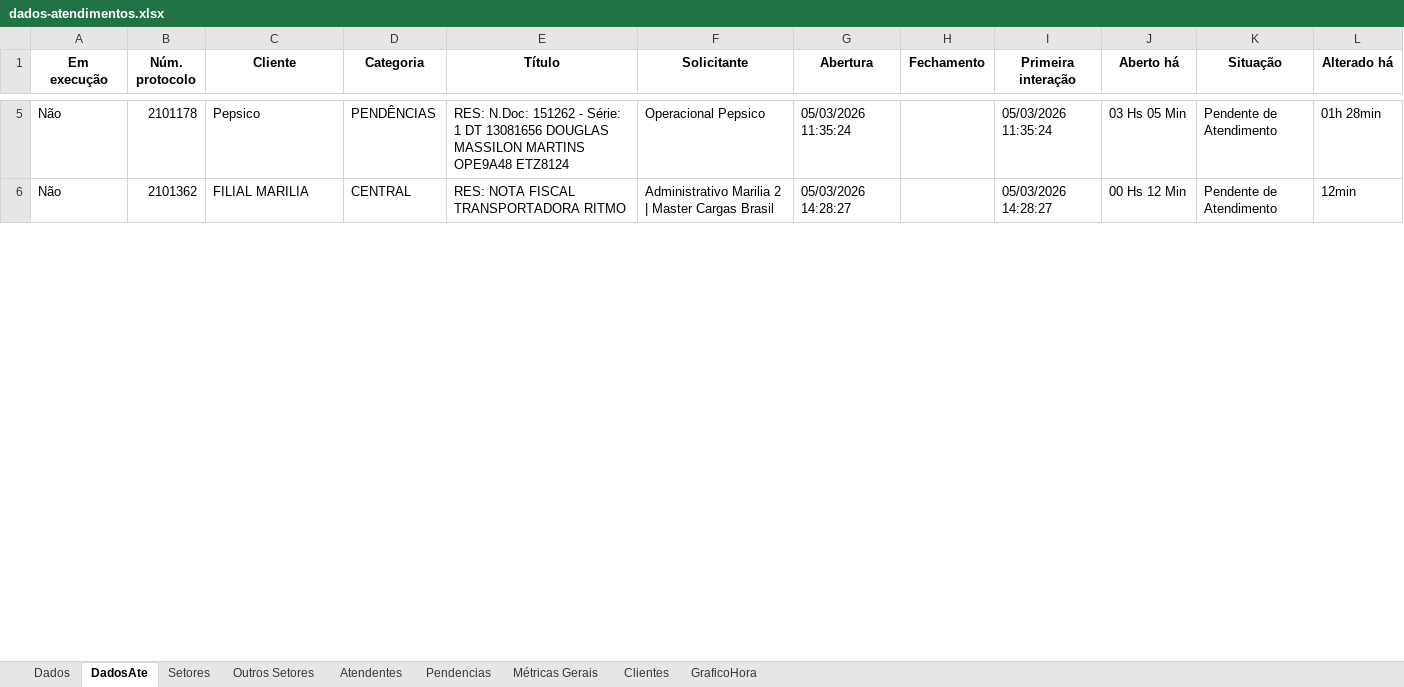
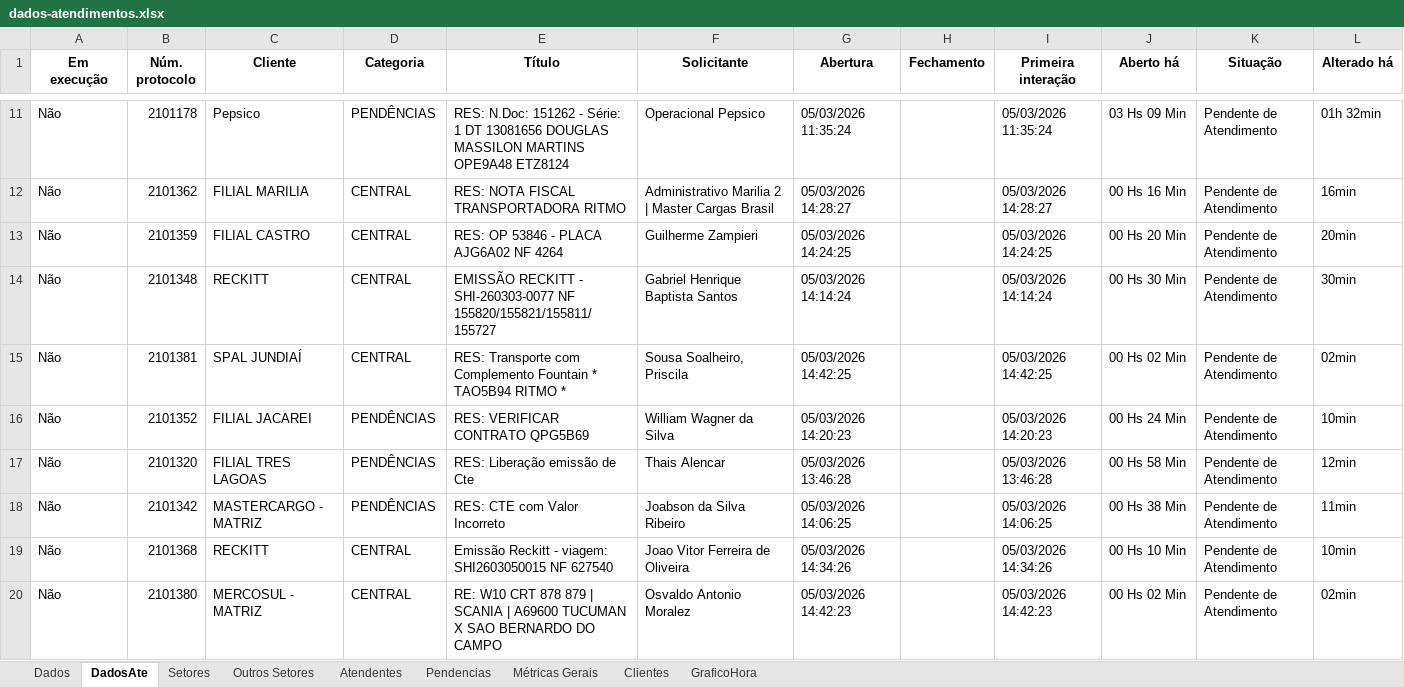
Before and after one commit to GabrielSilvaRit/Excel-painel, an Excel workbook: dados-atendimentos.xlsx, sheet DadosAte, drawn as a sheet; only a part is shown, gaps mark what is left out; values as stored, in another font and other column widths than the file's, no borders; addresses are those after the commit; the diff covers the shown part only; the diff names each change by its address in the sheet, - before the commit and + after, or states it on an @@ line.

```diff
--- a/dados-atendimentos.xlsx (sheet DadosAte)
+++ b/dados-atendimentos.xlsx (sheet DadosAte)
-J11 (Aberto há): 03 Hs 05 Min
+J11 (Aberto há): 03 Hs 09 Min
-L11 (Alterado há): 01h 28min
+L11 (Alterado há): 01h 32min
-J12 (Aberto há): 00 Hs 12 Min
+J12 (Aberto há): 00 Hs 16 Min
-L12 (Alterado há): 12min
+L12 (Alterado há): 16min
+row 13: Não | 2101359 | FILIAL CASTRO | CENTRAL | RES: OP 53846 - PLACA AJG6A02 NF 4264 | Guilherme Zampieri | 05/03/2026 14:24:25 |  | 05/03/2026 14:24:25 | 00 Hs 20 Min | Pendente de Atendimento | 20min
+row 14: Não | 2101348 | RECKITT | CENTRAL | EMISSÃO RECKITT - SHI-260303-0077 NF 155820/155821/155811/155727 | Gabriel Henrique Baptista Santos | 05/03/2026 14:14:24 |  | 05/03/2026 14:14:24 | 00 Hs 30 Min | Pendente de Atendimento | 30min
+row 15: Não | 2101381 | SPAL JUNDIAÍ | CENTRAL | RES: Transporte com Complemento Fountain * TAO5B94 RITMO * | Sousa Soalheiro, Priscila | 05/03/2026 14:42:25 |  | 05/03/2026 14:42:25 | 00 Hs 02 Min | Pendente de Atendimento | 02min
+row 16: Não | 2101352 | FILIAL JACAREI | PENDÊNCIAS | RES: VERIFICAR CONTRATO QPG5B69 | William Wagner da Silva | 05/03/2026 14:20:23 |  | 05/03/2026 14:20:23 | 00 Hs 24 Min | Pendente de Atendimento | 10min
+row 17: Não | 2101320 | FILIAL TRES LAGOAS | PENDÊNCIAS | RES: Liberação emissão de Cte | Thais Alencar | 05/03/2026 13:46:28 |  | 05/03/2026 13:46:28 | 00 Hs 58 Min | Pendente de Atendimento | 12min
+row 18: Não | 2101342 | MASTERCARGO - MATRIZ | PENDÊNCIAS | RES: CTE com Valor Incorreto | Joabson da Silva Ribeiro | 05/03/2026 14:06:25 |  | 05/03/2026 14:06:25 | 00 Hs 38 Min | Pendente de Atendimento | 11min
+row 19: Não | 2101368 | RECKITT | CENTRAL | Emissão Reckitt - viagem: SHI2603050015 NF 627540 | Joao Vitor Ferreira de Oliveira | 05/03/2026 14:34:26 |  | 05/03/2026 14:34:26 | 00 Hs 10 Min | Pendente de Atendimento | 10min
+row 20: Não | 2101380 | MERCOSUL - MATRIZ | CENTRAL | RE: W10 CRT 878 879 | SCANIA | A69600 TUCUMAN X SAO BERNARDO DO CAMPO | Osvaldo Antonio Moralez | 05/03/2026 14:42:23 |  | 05/03/2026 14:42:23 | 00 Hs 02 Min | Pendente de Atendimento | 02min
```
Also changed, not shown: 11 added rows, 17 removed rows and 110 edited cells elsewhere in this sheet, sheet Dados, sheet Setores, sheet Métricas Gerais, sheet Pendencias, sheet Atendentes, sheet GraficoHora.
